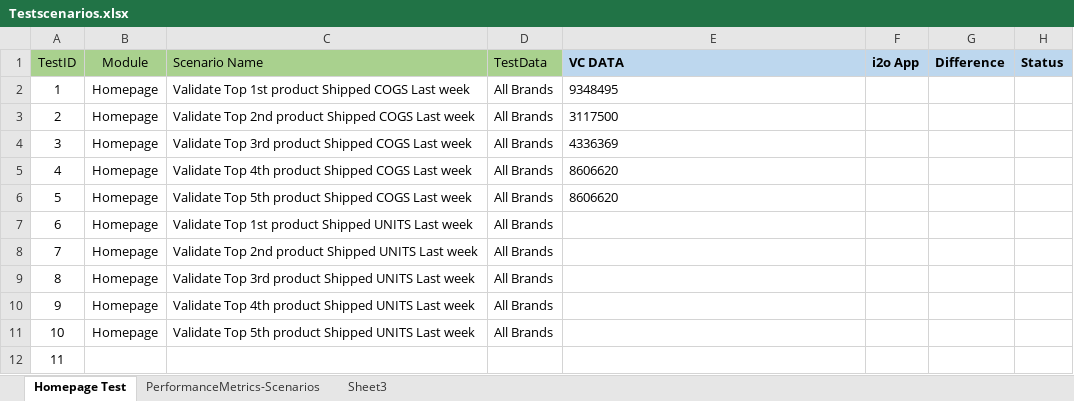
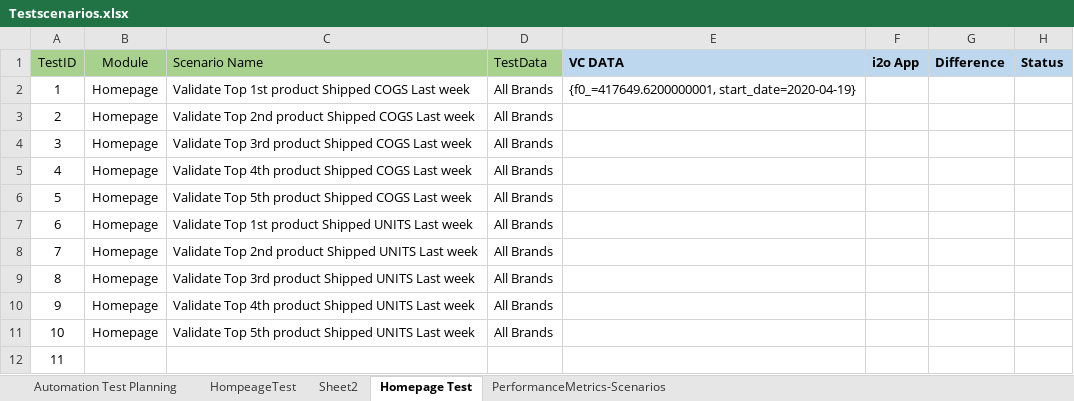
Before and after one commit to spadeinfotech/i2oApplication, an Excel workbook: i2o_Sound_United_Automation/src/main/java/com/i2o/Testdata_Excel/Testscenarios.xlsx, sheet Homepage Test, drawn as a sheet; values as stored, in another font and other column widths than the file's, no borders; the diff names each change by its address in the sheet, - before the commit and + after, or states it on an @@ line.

```diff
--- a/i2o_Sound_United_Automation/src/main/java/com/i2o/Testdata_Excel/Testscenarios.xlsx (sheet Homepage Test)
+++ b/i2o_Sound_United_Automation/src/main/java/com/i2o/Testdata_Excel/Testscenarios.xlsx (sheet Homepage Test)
-sheet tab: Sheet3
+sheet tab: HompeageTest
+sheet tab: Automation Test Planning
+sheet tab: Sheet2
@@ sheet tab order changed: Automation Test Planning | HompeageTest | Sheet2 | Homepage Test | PerformanceMetrics-Scenarios @@
-E2 (VC DATA): 9348495
+E2 (VC DATA): {f0_=417649.6200000001, start_date=2020-04-19}
-E3 (VC DATA): 3117500
+E3 (VC DATA): (empty)
-E4 (VC DATA): 4336369
+E4 (VC DATA): (empty)
-E5:E6 (VC DATA): 8606620
+E5:E6 (VC DATA): (empty)
```
Also changed, not shown: sheet HompeageTest, 48 other files.
